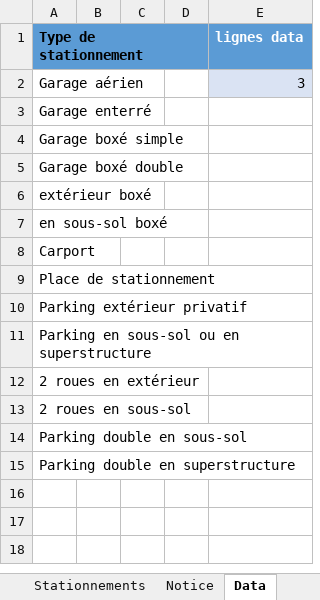
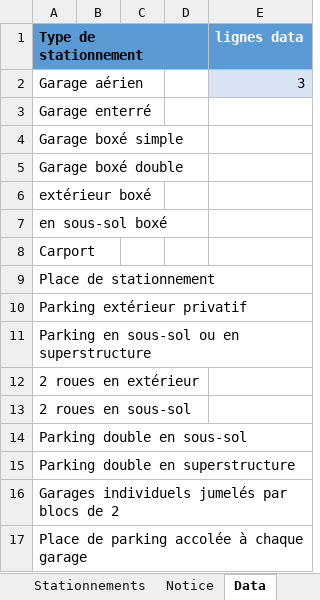
Before and after one commit to MTES-MCT/apilos, an Excel workbook: static/files/stationnements.xlsx, sheet Data, drawn as a sheet; values as stored, in another font and other column widths than the file's, no borders; table styles not drawn; the diff names each change by its address in the sheet, - before the commit and + after, or states it on an @@ line.

Commit message:
add type of stationnement : by blocs or accolated

```diff
--- a/static/files/stationnements.xlsx (sheet Data)
+++ b/static/files/stationnements.xlsx (sheet Data)
+row 16: Garages individuels jumelés par blocs de 2
+row 17: Place de parking accolée à chaque garage
```
Also changed, not shown: 2 other files.
